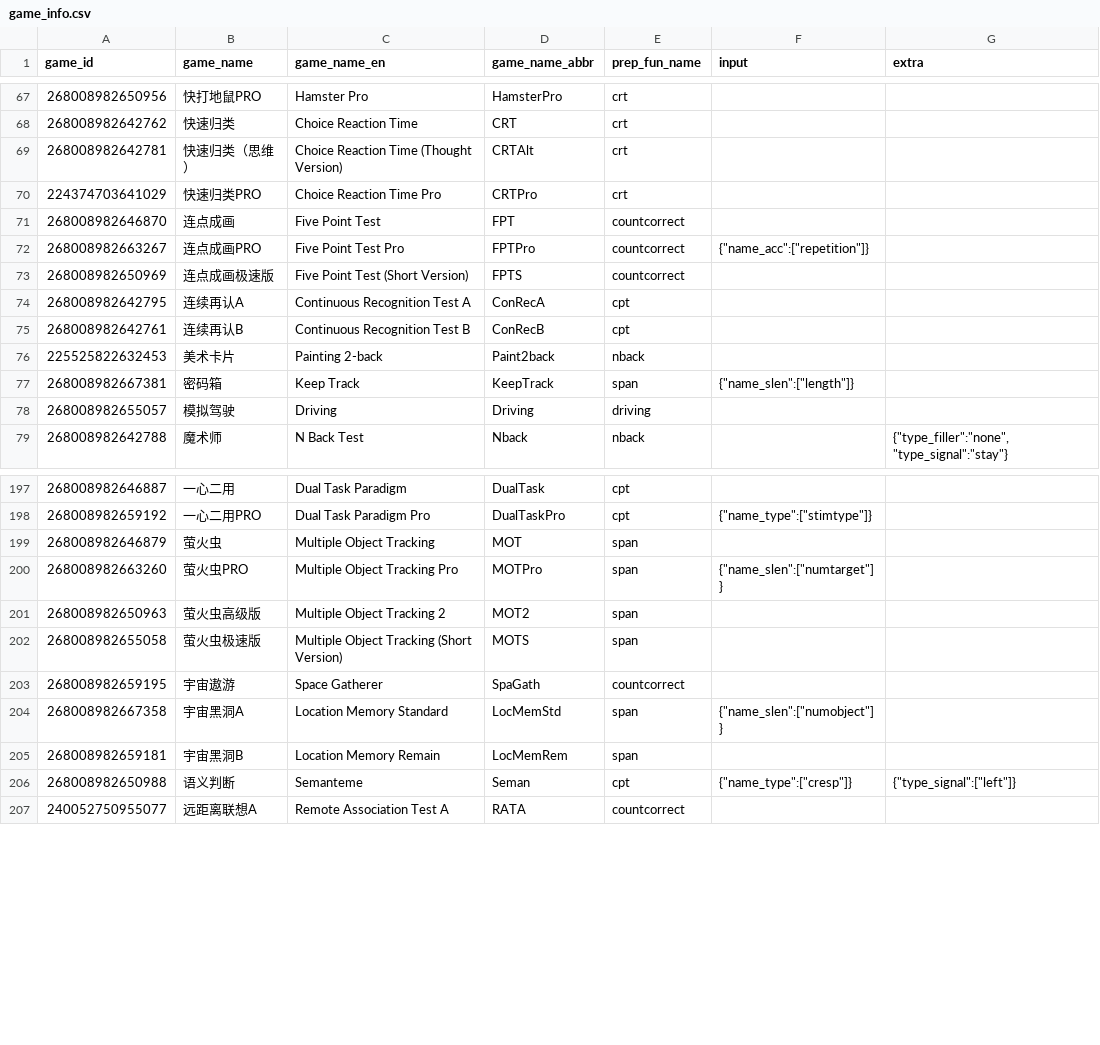
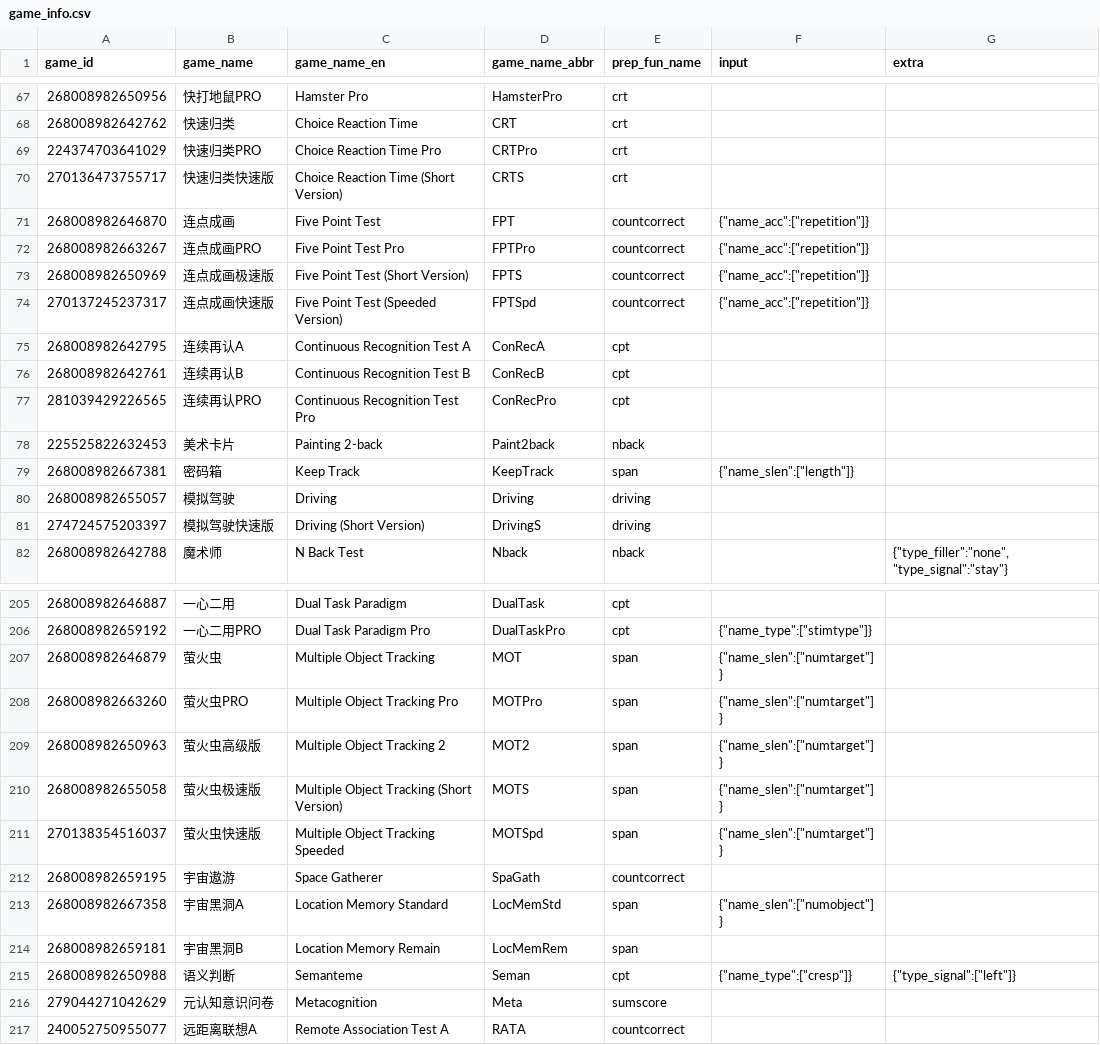
Before and after one commit to iquizoo/data.iquizoo, a CSV file: data-raw/game_info.csv, drawn as a sheet; only a part is shown, gaps mark what is left out; the diff covers the shown part only.

Commit message:
Add more games
Signed-off-by: Liang Zhang <psychelzh@outlook.com>

```diff
--- a/data-raw/game_info.csv
+++ b/data-raw/game_info.csv
@@ -68,9 +68,11 @@
 268008982642762,快速归类,Choice Reaction Time,CRT,crt,,
-268008982642781,快速归类（思维）,Choice Reaction Time (Thought Version),CRTAlt,crt,,
 224374703641029,快速归类PRO,Choice Reaction Time Pro,CRTPro,crt,,
-268008982646870,连点成画,Five Point Test,FPT,countcorrect,,
+270136473755717,快速归类快速版,Choice Reaction Time (Short Version),CRTS,crt,,
+268008982646870,连点成画,Five Point Test,FPT,countcorrect,"{""name_acc"":[""repetition""]}",
 268008982663267,连点成画PRO,Five Point Test Pro,FPTPro,countcorrect,"{""name_acc"":[""repetition""]}",
-268008982650969,连点成画极速版,Five Point Test (Short Version),FPTS,countcorrect,,
+268008982650969,连点成画极速版,Five Point Test (Short Version),FPTS,countcorrect,"{""name_acc"":[""repetition""]}",
+270137245237317,连点成画快速版,Five Point Test (Speeded Version),FPTSpd,countcorrect,"{""name_acc"":[""repetition""]}",
 268008982642795,连续再认A,Continuous Recognition Test A,ConRecA,cpt,,
 268008982642761,连续再认B,Continuous Recognition Test B,ConRecB,cpt,,
+281039429226565,连续再认PRO,Continuous Recognition Test Pro,ConRecPro,cpt,,
 225525822632453,美术卡片,Painting 2-back,Paint2back,nback,,
@@ -78,2 +80,3 @@
 268008982655057,模拟驾驶,Driving,Driving,driving,,
+274724575203397,模拟驾驶快速版,Driving (Short Version),DrivingS,driving,,
 268008982642788,魔术师,N Back Test,Nback,nback,,"{""type_filler"":""none"", ""type_signal"":""stay""}"
@@ -198,6 +206,7 @@
 268008982659192,一心二用PRO,Dual Task Paradigm Pro,DualTaskPro,cpt,"{""name_type"":[""stimtype""]}",
-268008982646879,萤火虫,Multiple Object Tracking,MOT,span,,
+268008982646879,萤火虫,Multiple Object Tracking,MOT,span,"{""name_slen"":[""numtarget""]}",
 268008982663260,萤火虫PRO,Multiple Object Tracking Pro,MOTPro,span,"{""name_slen"":[""numtarget""]}",
-268008982650963,萤火虫高级版,Multiple Object Tracking 2,MOT2,span,,
-268008982655058,萤火虫极速版,Multiple Object Tracking (Short Version),MOTS,span,,
+268008982650963,萤火虫高级版,Multiple Object Tracking 2,MOT2,span,"{""name_slen"":[""numtarget""]}",
+268008982655058,萤火虫极速版,Multiple Object Tracking (Short Version),MOTS,span,"{""name_slen"":[""numtarget""]}",
+270138354516037,萤火虫快速版,Multiple Object Tracking Speeded,MOTSpd,span,"{""name_slen"":[""numtarget""]}",
 268008982659195,宇宙遨游,Space Gatherer,SpaGath,countcorrect,,
@@ -206,2 +215,3 @@
 268008982650988,语义判断,Semanteme,Seman,cpt,"{""name_type"":[""cresp""]}","{""type_signal"":[""left""]}"
+279044271042629,元认知意识问卷,Metacognition,Meta,sumscore,,
 240052750955077,远距离联想A,Remote Association Test A,RATA,countcorrect,,
```
Also changed, not shown: 6 added rows, 1 removed row, 1 moved row and 2 edited cells elsewhere in this file, 2 other files.
